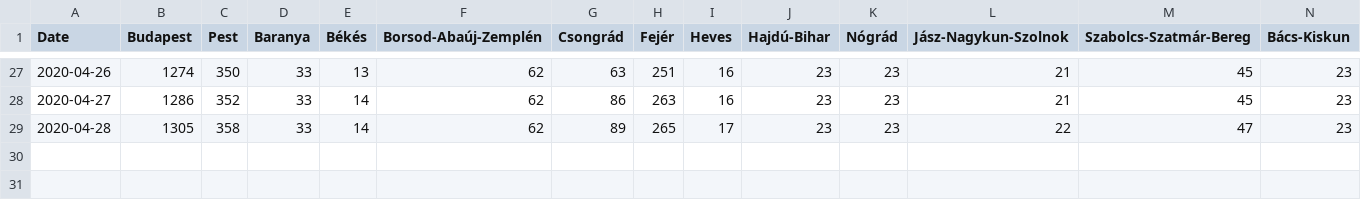
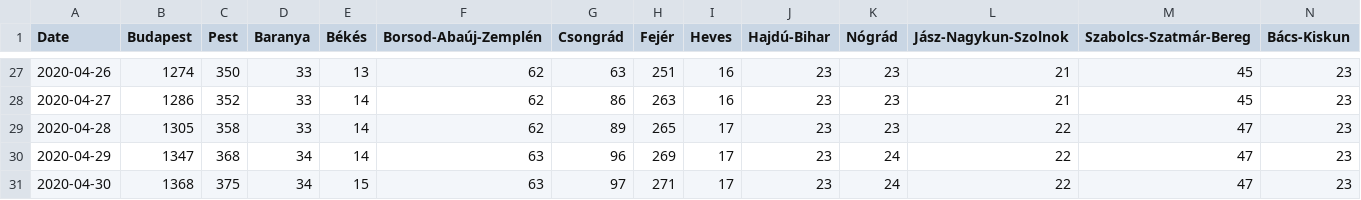
Before and after one commit to nickgon/Hungary-COVID19-Data, a CSV file: Hungary_COVID19_data_by_county.csv, drawn as a sheet; only a part is shown, gaps mark what is left out; rows hold the shown columns only; the diff names each change by its address in the sheet, - before the commit and + after, or states it on an @@ line.

```diff
--- a/Hungary_COVID19_data_by_county.csv
+++ b/Hungary_COVID19_data_by_county.csv
+row 30: 2020-04-29 | 1347 | 368 | 34 | 14 | 63 | 96 | 269 | 17 | 23 | 24 | 22 | 47 | 23
+row 31: 2020-04-30 | 1368 | 375 | 34 | 15 | 63 | 97 | 271 | 17 | 23 | 24 | 22 | 47 | 23
```
Also changed, not shown: Hungary_COVID19_data_total.csv, Hungary_COVID19_death_details.csv, 2 other files.
